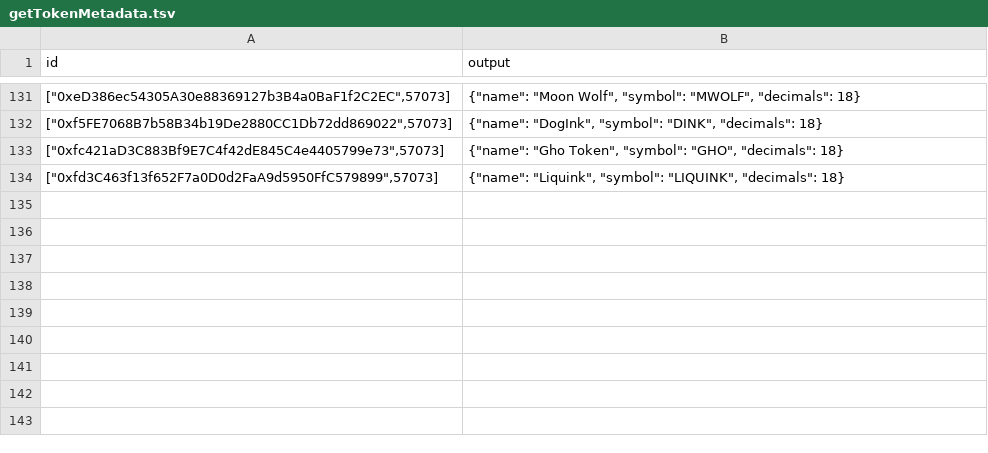
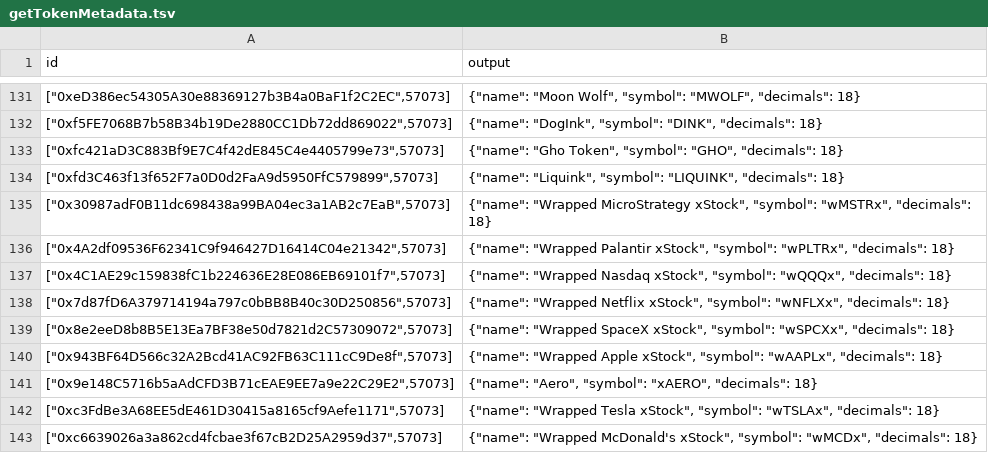
Before and after one commit to velodrome-finance/indexer, a TSV file: .envio/cache/57073/getTokenMetadata.tsv, drawn as a sheet; only a part is shown, gaps mark what is left out.

```diff
--- a/.envio/cache/57073/getTokenMetadata.tsv
+++ b/.envio/cache/57073/getTokenMetadata.tsv
@@ -134 +134,10 @@ id	output
 ["0xfd3C463f13f652F7a0D0d2FaA9d5950FfC579899",57073]	{"name": "Liquink", "symbol": "LIQUINK", "decimals": 18}
+["0x30987adF0B11dc698438a99BA04ec3a1AB2c7EaB",57073]	{"name": "Wrapped MicroStrategy xStock", "symbol": "wMSTRx", "decimals": 18}
+["0x4A2df09536F62341C9f946427D16414C04e21342",57073]	{"name": "Wrapped Palantir xStock", "symbol": "wPLTRx", "decimals": 18}
+["0x4C1AE29c159838fC1b224636E28E086EB69101f7",57073]	{"name": "Wrapped Nasdaq xStock", "symbol": "wQQQx", "decimals": 18}
+["0x7d87fD6A379714194a797c0bBB8B40c30D250856",57073]	{"name": "Wrapped Netflix xStock", "symbol": "wNFLXx", "decimals": 18}
+["0x8e2eeD8b8B5E13Ea7BF38e50d7821d2C57309072",57073]	{"name": "Wrapped SpaceX xStock", "symbol": "wSPCXx", "decimals": 18}
+["0x943BF64D566c32A2Bcd41AC92FB63C111cC9De8f",57073]	{"name": "Wrapped Apple xStock", "symbol": "wAAPLx", "decimals": 18}
+["0x9e148C5716b5aAdCFD3B71cEAE9EE7a9e22C29E2",57073]	{"name": "Aero", "symbol": "xAERO", "decimals": 18}
+["0xc3FdBe3A68EE5dE461D30415a8165cf9Aefe1171",57073]	{"name": "Wrapped Tesla xStock", "symbol": "wTSLAx", "decimals": 18}
+["0xc6639026a3a862cd4fcbae3f67cB2D25A2959d37",57073]	{"name": "Wrapped McDonald's xStock", "symbol": "wMCDx", "decimals": 18}
```
Also changed, not shown: .envio/cache/10/getTokenMetadata.tsv, .envio/cache/1135/getTokenMetadata.tsv, 26 other files.
